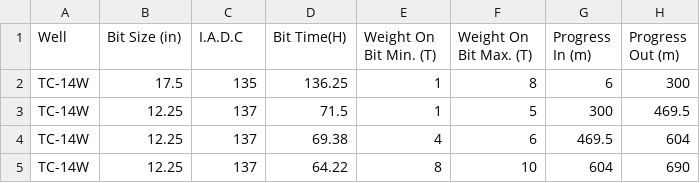
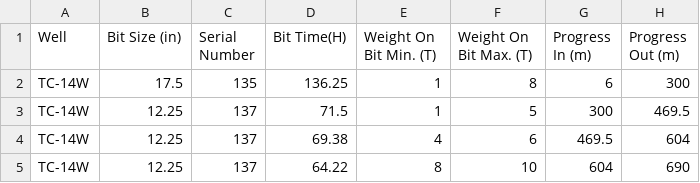
Before and after one commit to Bonny-Chen/data, a CSV file: BitsRecord1120808.csv, drawn as a sheet; only a part is shown; the diff names each change by its address in the sheet, - before the commit and + after, or states it on an @@ line.

Commit message:
Update BitsRecord1120808.csv

```diff
--- a/BitsRecord1120808.csv
+++ b/BitsRecord1120808.csv
-C1: I.A.D.C
+C1: Serial Number
```
